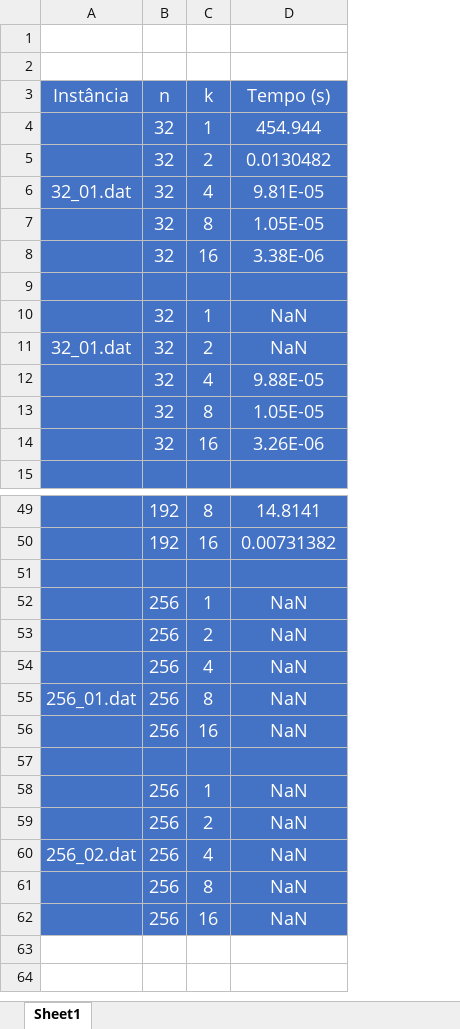
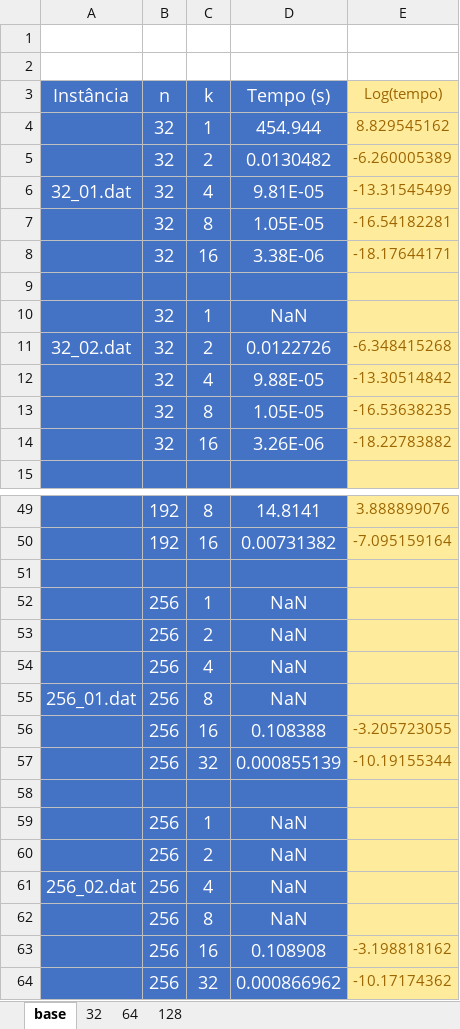
Before and after one commit to michellevalente/INF1721, an Excel workbook: Frascos/graficos.xlsx, sheet base, drawn as a sheet; only a part is shown, gaps mark what is left out; values as stored, in another font and other column widths than the file's, no borders; charts and pictures not drawn; addresses are those after the commit; the diff names each change by its address in the sheet, - before the commit and + after, or states it on an @@ line.

Commit message:
graficos parcial

```diff
--- a/Frascos/graficos.xlsx (sheet base)
+++ b/Frascos/graficos.xlsx (sheet base)
-sheet tab: Sheet1
+sheet tab: base
+sheet tab: 32
+sheet tab: 64
+sheet tab: 128
+column E (Log(tempo)), rows 4-14: 8.829545162 | -6.260005389 | -13.31545499 | -16.54182281 | -18.17644171 |  |  | -6.348415268 | -13.30514842 | -16.53638235 | -18.22783882; rows 49-56: 3.888899076 | -7.095159164 |  |  |  |  |  | -3.205723055; row 63: -3.198818162
-A11 (Instância): 32_01.dat
+A11 (Instância): 32_02.dat
-D11 (Tempo (s)): NaN
+D11 (Tempo (s)): 0.0122726
-D56 (Tempo (s)): NaN
+D56 (Tempo (s)): 0.108388
+row 57:  | 256 | 32 | 0.000855139 | -10.19155344
-D63 (Tempo (s)): NaN
+D63 (Tempo (s)): 0.108908
+row 64:  | 256 | 32 | 0.000866962 | -10.17174362
```
Also changed, not shown: charts or pictures, 1 other file.
